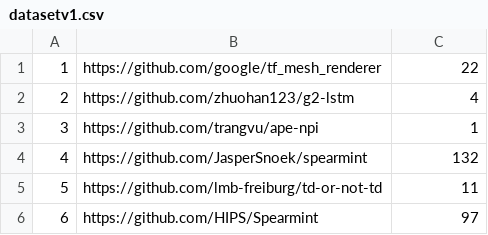
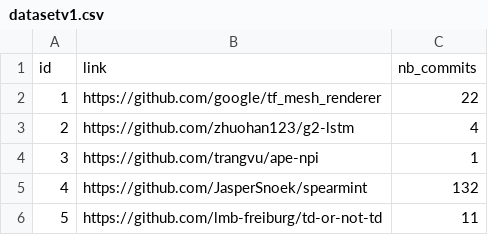
Before and after one commit to tna-hub/mining_ml_repos, a CSV file: data/datasetv1.csv, drawn as a sheet; only a part is shown; the shorter side is filled out with more unchanged rows; the diff names each change by its address in the sheet, - before the commit and + after, or states it on an @@ line.

```diff
--- a/data/datasetv1.csv
+++ b/data/datasetv1.csv
+row 1: id | link | nb_commits
```
Also changed, not shown: 10 other files.
